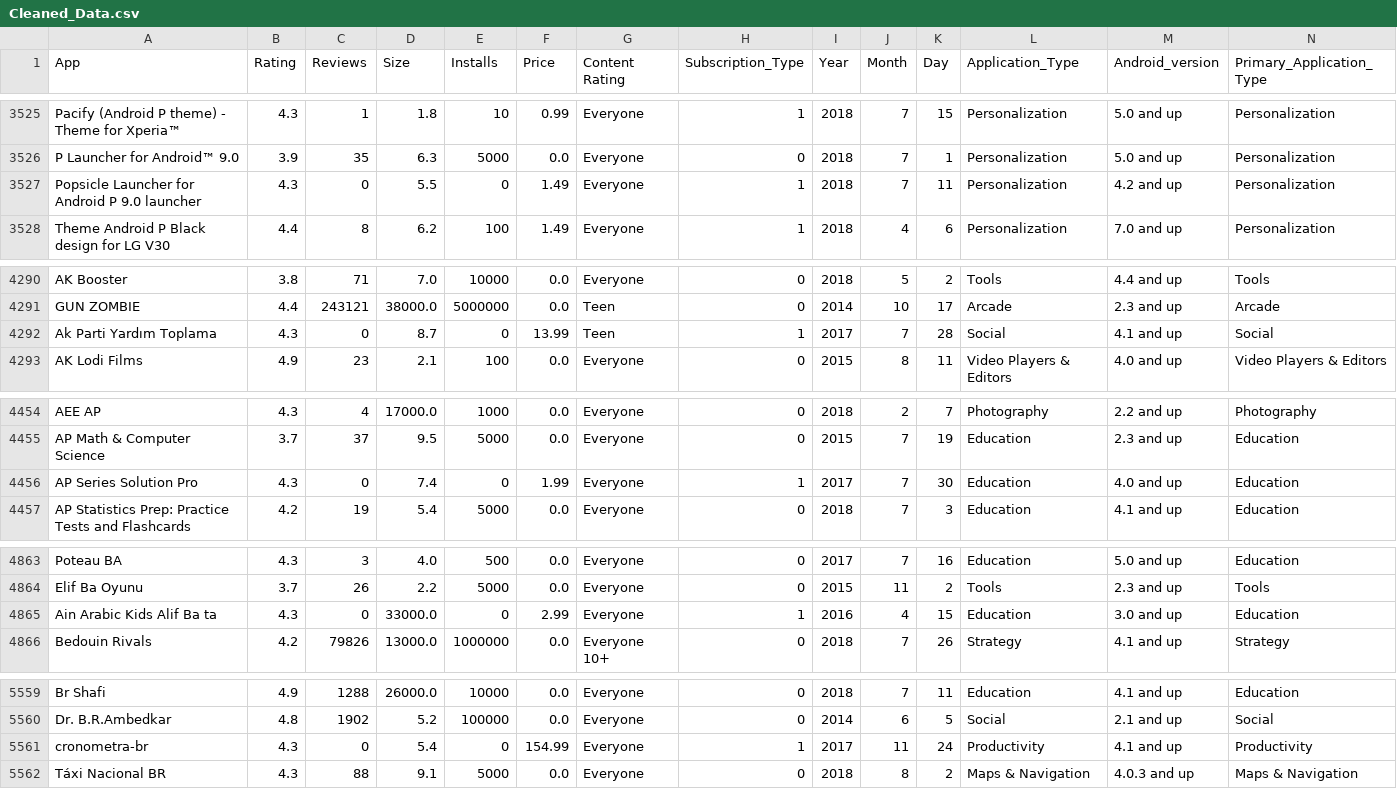
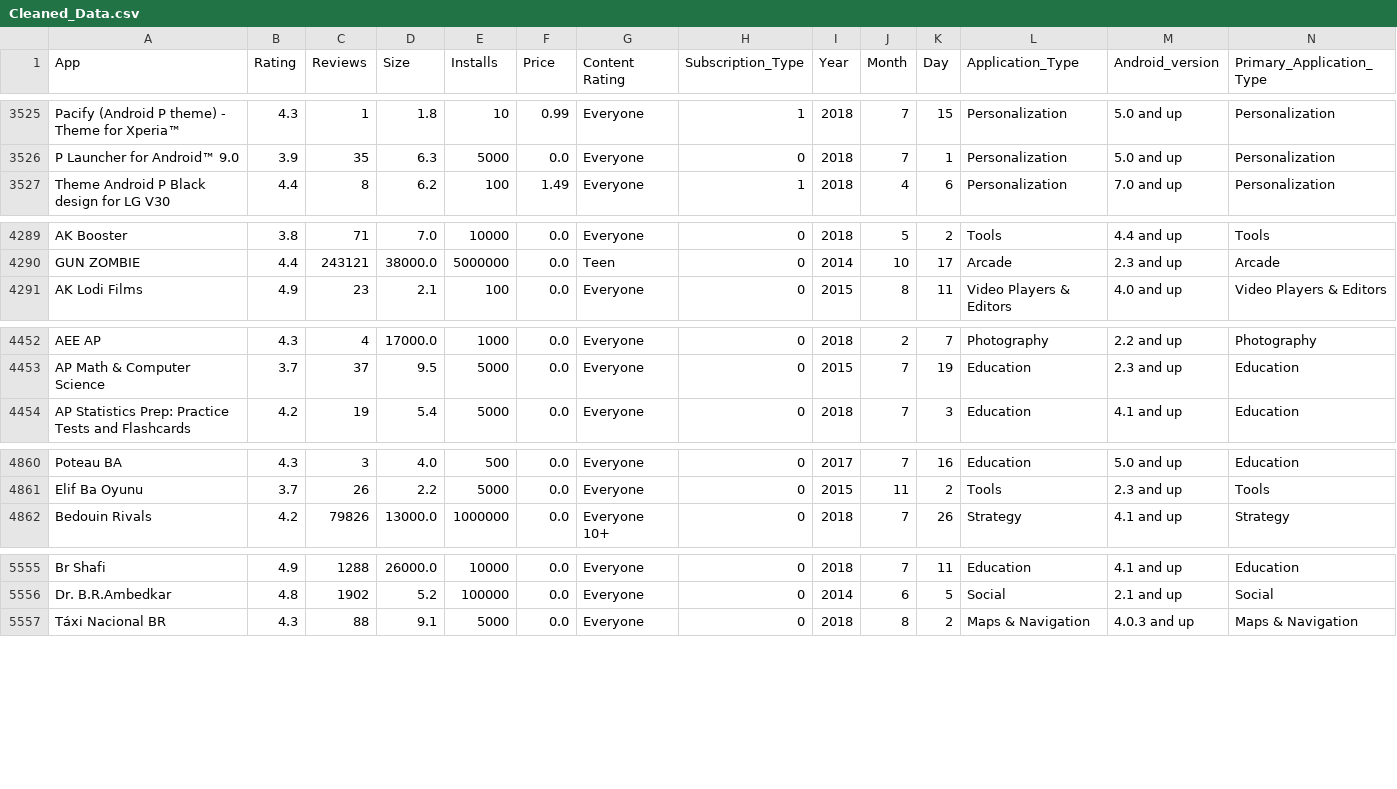
Before and after one commit to ompatilm4-web/Google-Playstore-EDA, a CSV file: Data/Cleaned_Data.csv, drawn as a sheet; only a part is shown, gaps mark what is left out; the diff covers the shown part only.

```diff
--- a/Data/Cleaned_Data.csv
+++ b/Data/Cleaned_Data.csv
@@ -3526,3 +3526,2 @@ Pacify (Android P theme) - Theme for Xperia™,4.3,1,1.8,10,0.99,Everyone,1,2018
 P Launcher for Android™ 9.0,3.9,35,6.3,5000,0.0,Everyone,0,2018,7,1,Personalization,5.0 and up,Personalization
-Popsicle Launcher for Android P 9.0 launcher,4.3,0,5.5,0,1.49,Everyone,1,2018,7,11,Personalization,4.2 and up,Personalization
 Theme Android P Black design for LG V30,4.4,8,6.2,100,1.49,Everyone,1,2018,4,6,Personalization,7.0 and up,Personalization
@@ -4291,3 +4290,2 @@ AK Booster,3.8,71,7.0,10000,0.0,Everyone,0,2018,5,2,Tools,4.4 and up,Tools
 GUN ZOMBIE,4.4,243121,38000.0,5000000,0.0,Teen,0,2014,10,17,Arcade,2.3 and up,Arcade
-Ak Parti Yardım Toplama,4.3,0,8.7,0,13.99,Teen,1,2017,7,28,Social,4.1 and up,Social
 AK Lodi Films,4.9,23,2.1,100,0.0,Everyone,0,2015,8,11,Video Players & Editors,4.0 and up,Video Players & Editors
@@ -4455,3 +4453,2 @@ AEE AP,4.3,4,17000.0,1000,0.0,Everyone,0,2018,2,7,Photography,2.2 and up,Photogr
 AP Math & Computer Science,3.7,37,9.5,5000,0.0,Everyone,0,2015,7,19,Education,2.3 and up,Education
-AP Series Solution Pro,4.3,0,7.4,0,1.99,Everyone,1,2017,7,30,Education,4.0 and up,Education
 AP Statistics Prep: Practice Tests and Flashcards,4.2,19,5.4,5000,0.0,Everyone,0,2018,7,3,Education,4.1 and up,Education
@@ -4864,3 +4861,2 @@ Poteau BA,4.3,3,4.0,500,0.0,Everyone,0,2017,7,16,Education,5.0 and up,Education
 Elif Ba Oyunu,3.7,26,2.2,5000,0.0,Everyone,0,2015,11,2,Tools,2.3 and up,Tools
-Ain Arabic Kids Alif Ba ta,4.3,0,33000.0,0,2.99,Everyone,1,2016,4,15,Education,3.0 and up,Education
 Bedouin Rivals,4.2,79826,13000.0,1000000,0.0,Everyone 10+,0,2018,7,26,Strategy,4.1 and up,Strategy
@@ -5560,3 +5556,2 @@ Br Shafi,4.9,1288,26000.0,10000,0.0,Everyone,0,2018,7,11,Education,4.1 and up,Ed
 Dr. B.R.Ambedkar,4.8,1902,5.2,100000,0.0,Everyone,0,2014,6,5,Social,2.1 and up,Social
-cronometra-br,4.3,0,5.4,0,154.99,Everyone,1,2017,11,24,Productivity,4.1 and up,Productivity
 Táxi Nacional BR,4.3,88,9.1,5000,0.0,Everyone,0,2018,8,2,Maps & Navigation,4.0.3 and up,Maps & Navigation
```
Also changed, not shown: 9 removed rows elsewhere in this file, 2 other files.
